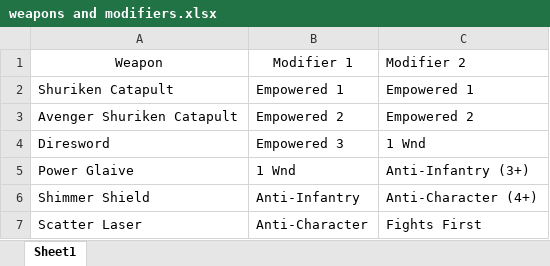
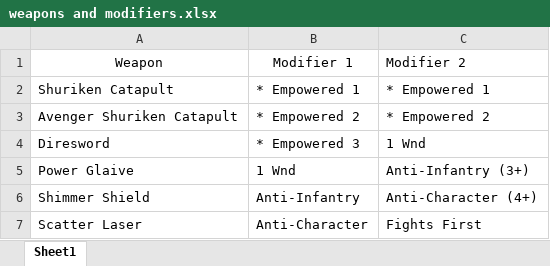
Before and after one commit to 5225Jack/Aeldari-Narrative-Item-Generator, an Excel workbook: weapons and modifiers.xlsx, sheet Sheet1, drawn as a sheet; only a part is shown; values as stored, in another font and other column widths than the file's, no borders; charts and pictures not drawn; the diff names each change by its address in the sheet, - before the commit and + after, or states it on an @@ line.

Commit message:
now if a modifier is preceeded with an asterisk, and is chosen as a modifier, no other modiers with asterisks will be chosen, asterisk is not displayed

```diff
--- a/weapons and modifiers.xlsx (sheet Sheet1)
+++ b/weapons and modifiers.xlsx (sheet Sheet1)
-B2: Empowered 1
+B2: * Empowered 1
-C2: Empowered 1
+C2: * Empowered 1
-B3: Empowered 2
+B3: * Empowered 2
-C3: Empowered 2
+C3: * Empowered 2
-B4: Empowered 3
+B4: * Empowered 3
```
Also changed, not shown: charts or pictures, 2 other files.
